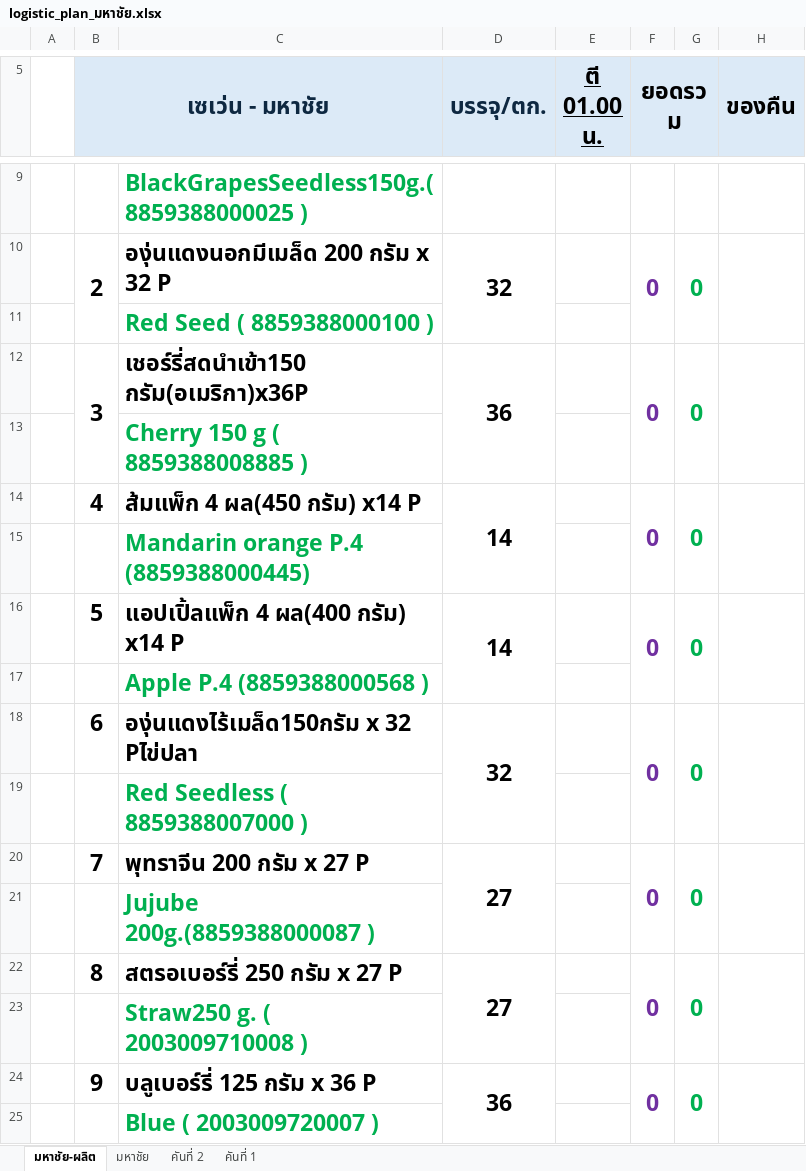
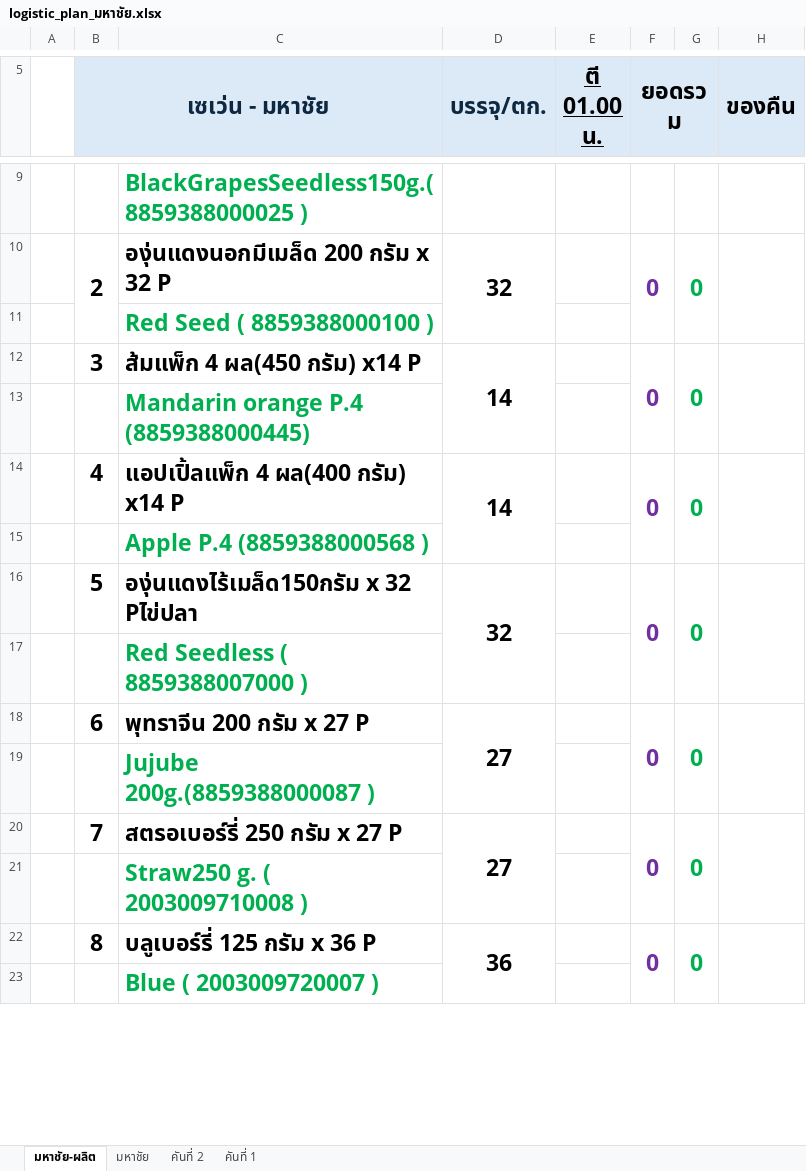
Before and after one commit to gtd-pakjira/PO-to-PrdLogis-Plan, an Excel workbook: customers/cpall/excel_templates/logistic_plan_มหาชัย.xlsx, sheet มหาชัย-ผลิต, drawn as a sheet; only a part is shown, gaps mark what is left out; values as stored, in another font and other column widths than the file's, no borders; charts and pictures not drawn; removed rows and columns are numbered as before the commit, all else as after; the diff covers the shown part only; the diff names each change by its address in the sheet, - before the commit and + after, or states it on an @@ line.

```diff
--- a/customers/cpall/excel_templates/logistic_plan_มหาชัย.xlsx (sheet มหาชัย-ผลิต)
+++ b/customers/cpall/excel_templates/logistic_plan_มหาชัย.xlsx (sheet มหาชัย-ผลิต)
-row 12:  | 3 | เชอร์รี่สดนำเข้า150 กรัม(อเมริกา)x36P | 36 |  | 0 | 0
-row 13:  |  | Cherry 150 g ( 8859388008885 )
-B12 (เซเว่น - มหาชัย): 4
+B12 (เซเว่น - มหาชัย): 3
-B14 (เซเว่น - มหาชัย): 5
+B14 (เซเว่น - มหาชัย): 4
-B16 (เซเว่น - มหาชัย): 6
+B16 (เซเว่น - มหาชัย): 5
-B18 (เซเว่น - มหาชัย): 7
+B18 (เซเว่น - มหาชัย): 6
-B20 (เซเว่น - มหาชัย): 8
+B20 (เซเว่น - มหาชัย): 7
-B22 (เซเว่น - มหาชัย): 9
+B22 (เซเว่น - มหาชัย): 8
```
Also changed, not shown: 1 added row, 1 removed row and 10 edited cells elsewhere in this sheet, sheet มหาชัย, formulas that keep their value, hidden cells, charts or pictures, customers/cpall/excel_templates/logistic_plan_บางบัวทอง.xlsx, customers/cpall/excel_templates/logistic_plan_สุวรรณภูมิ.xlsx, 15 other files.
